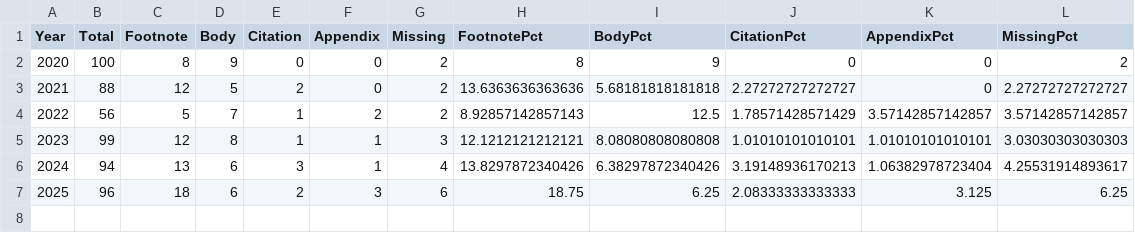
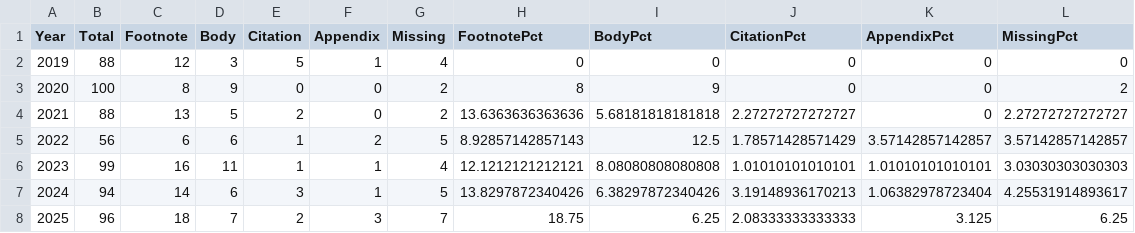
Before and after one commit to Nemus-Project/fair-nime-2026, a CSV file: data/cite-methods.csv, drawn as a sheet.

Commit message:
add 2019 and update

```diff
--- a/data/cite-methods.csv
+++ b/data/cite-methods.csv
@@ -1,7 +1,8 @@
 Year,Total,Footnote,Body,Citation,Appendix,Missing,FootnotePct,BodyPct,CitationPct,AppendixPct,MissingPct
+2019,88,12,3,5,1,4,0,0,0,0,0
 2020,100,8,9,0,0,2,8,9,0,0,2
-2021,88,12,5,2,0,2,13.6363636363636,5.68181818181818,2.27272727272727,0,2.27272727272727
-2022,56,5,7,1,2,2,8.92857142857143,12.5,1.78571428571429,3.57142857142857,3.57142857142857
-2023,99,12,8,1,1,3,12.1212121212121,8.08080808080808,1.01010101010101,1.01010101010101,3.03030303030303
-2024,94,13,6,3,1,4,13.8297872340426,6.38297872340426,3.19148936170213,1.06382978723404,4.25531914893617
-2025,96,18,6,2,3,6,18.75,6.25,2.08333333333333,3.125,6.25
+2021,88,13,5,2,0,2,13.6363636363636,5.68181818181818,2.27272727272727,0,2.27272727272727
+2022,56,6,6,1,2,5,8.92857142857143,12.5,1.78571428571429,3.57142857142857,3.57142857142857
+2023,99,16,11,1,1,4,12.1212121212121,8.08080808080808,1.01010101010101,1.01010101010101,3.03030303030303
+2024,94,14,6,3,1,5,13.8297872340426,6.38297872340426,3.19148936170213,1.06382978723404,4.25531914893617
+2025,96,18,7,2,3,7,18.75,6.25,2.08333333333333,3.125,6.25
```
